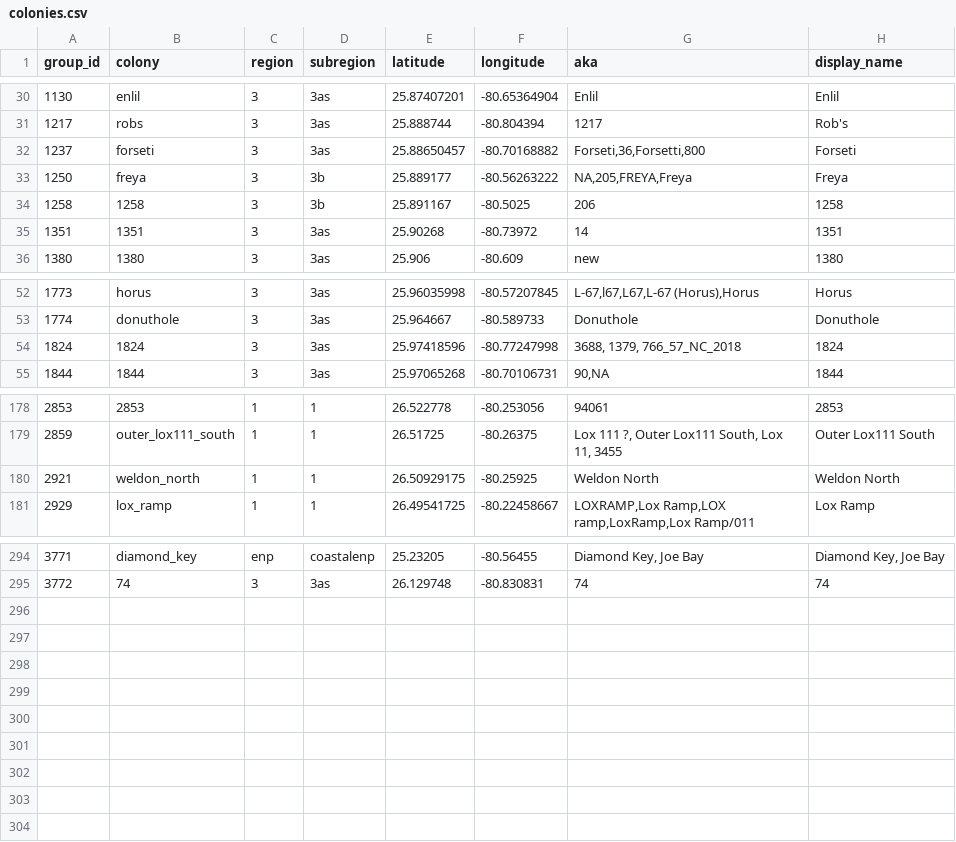
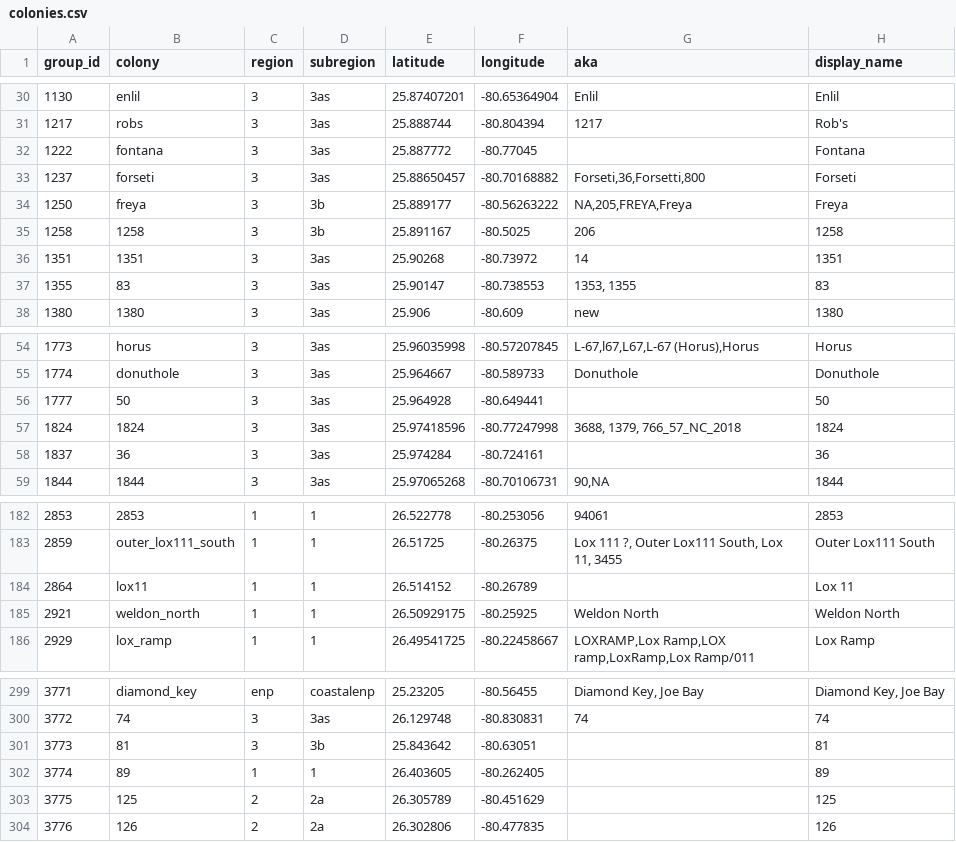
Before and after one commit to weecology/EvergladesWadingBird, a CSV file: SiteandMethods/colonies.csv, drawn as a sheet; only a part is shown, gaps mark what is left out.

```diff
--- a/SiteandMethods/colonies.csv
+++ b/SiteandMethods/colonies.csv
@@ -31,2 +31,3 @@
 1217,robs,3,3as,25.888744,-80.804394,"1217","Rob's"
+1222,fontana,3,3as,25.887772,-80.77045,"","Fontana"
 1237,forseti,3,3as,25.88650457,-80.70168882,"Forseti,36,Forsetti,800","Forseti"
@@ -35,2 +36,3 @@
 1351,1351,3,3as,25.90268,-80.73972,"14","1351"
+1355,83,3,3as,25.90147,-80.738553,"1353, 1355","83"
 1380,1380,3,3as,25.906,-80.609,"new","1380"
@@ -53,3 +55,5 @@
 1774,donuthole,3,3as,25.964667,-80.589733,"Donuthole","Donuthole"
+1777,50,3,3as,25.964928,-80.649441,"","50"
 1824,1824,3,3as,25.97418596,-80.77247998,"3688, 1379, 766_57_NC_2018","1824"
+1837,36,3,3as,25.974284,-80.724161,"","36"
 1844,1844,3,3as,25.97065268,-80.70106731,"90,NA","1844"
@@ -179,2 +183,3 @@
 2859,outer_lox111_south,1,1,26.51725,-80.26375,"Lox 111 ?, Outer Lox111 South, Lox 11, 3455","Outer Lox111 South"
+2864,lox11,1,1,26.514152,-80.26789,"","Lox 11"
 2921,weldon_north,1,1,26.50929175,-80.25925,"Weldon North","Weldon North"
@@ -295 +300,5 @@
 3772,74,3,3as,26.129748,-80.830831,"74","74"
+3773,81,3,3b,25.843642,-80.63051,"","81"
+3774,89,1,1,26.403605,-80.262405,"","89"
+3775,125,2,2a,26.305789,-80.451629,"","125"
+3776,126,2,2a,26.302806,-80.477835,"","126"
```
Also changed, not shown: 3 other files.
